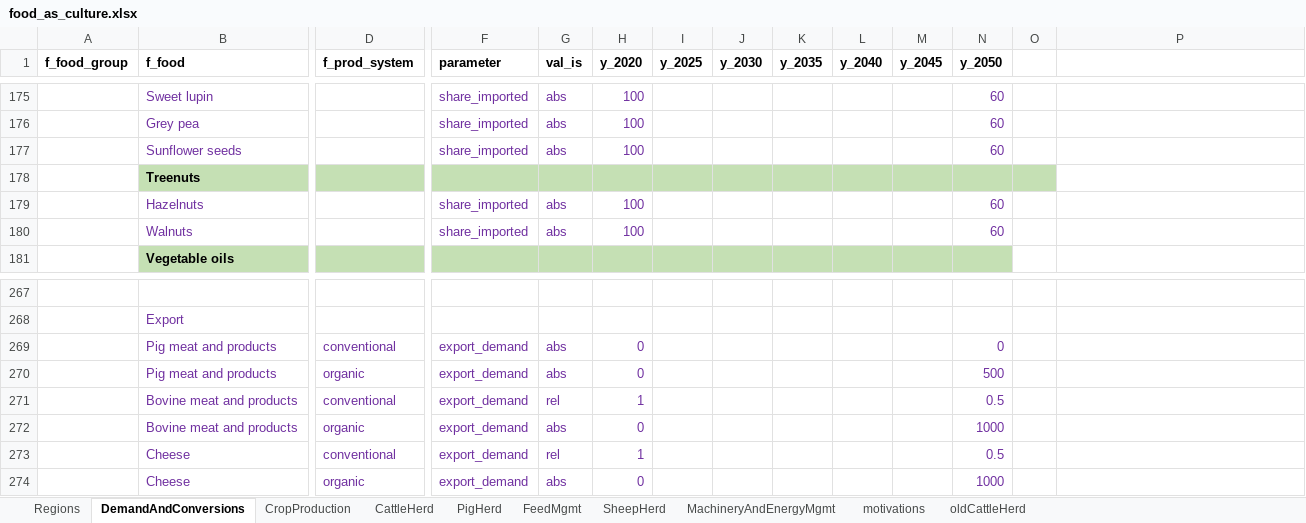
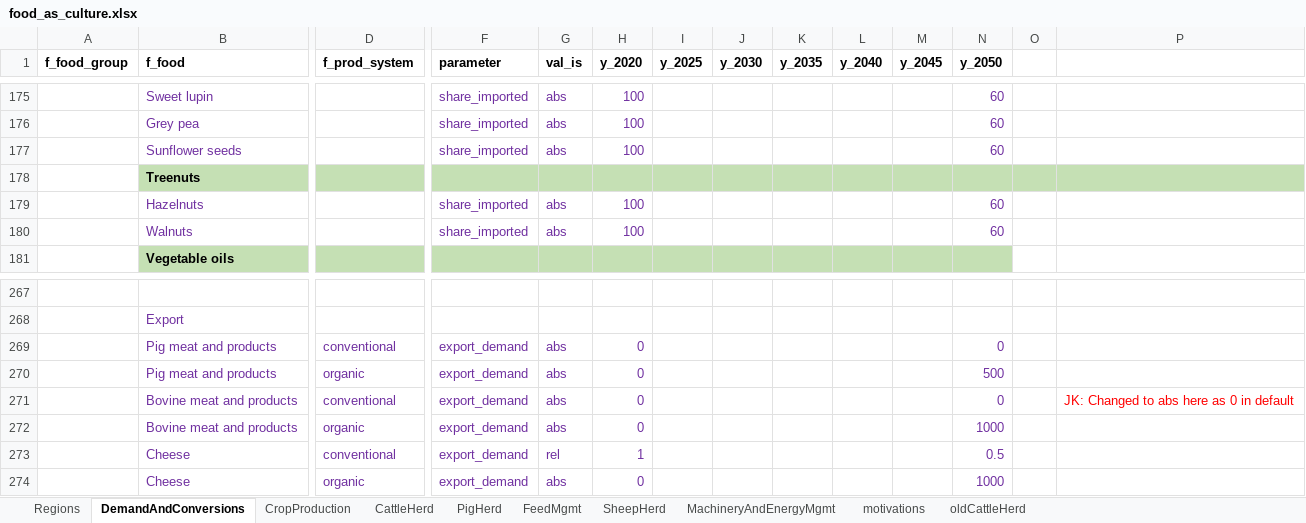
Before and after one commit to SLU-foodsystems/CIBUSmod, an Excel workbook: data/scenarios/food_as_culture.xlsx, sheet DemandAndConversions, drawn as a sheet; only a part is shown, gaps mark what is left out; values as stored, in another font and other column widths than the file's, no borders; removed rows and columns are numbered as before the commit, all else as after; rows hold the shown columns only; the diff names each change by its address in the sheet, - before the commit and + after, or states it on an @@ line.

```diff
--- a/data/scenarios/food_as_culture.xlsx (sheet DemandAndConversions)
+++ b/data/scenarios/food_as_culture.xlsx (sheet DemandAndConversions)
-P178 fill: none
+P178 fill: #C5E0B4
-row 271:  | Bovine meat and products | conventional | export_demand | rel | 1 |  |  |  |  |  | 0.5
+row 271:  | Bovine meat and products | conventional | export_demand | abs | 0 |  |  |  |  |  | 0 |  | JK: Changed to abs here as 0 in default
```
Also changed, not shown: data/scenarios/food_as_industry.xlsx.
